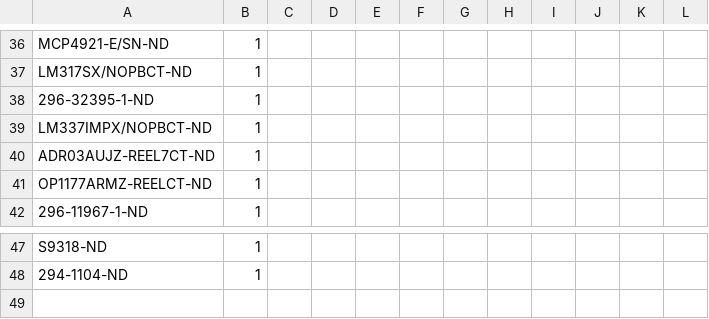
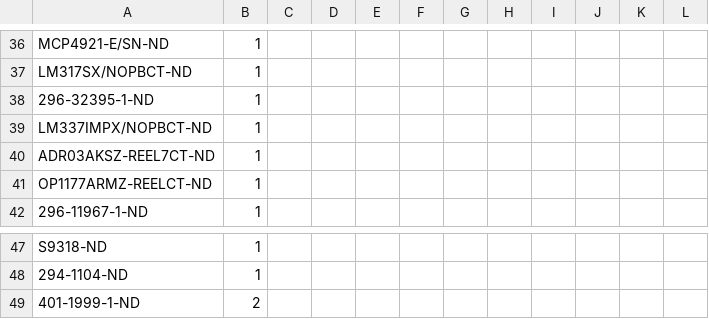
Before and after one commit to jonnew/cyclops, a CSV file: cyclops_r3/parts/cyclops_r3-2.csv, drawn as a sheet; only a part is shown, gaps mark what is left out.

```diff
--- a/cyclops_r3/parts/cyclops_r3-2.csv
+++ b/cyclops_r3/parts/cyclops_r3-2.csv
@@ -39,3 +39,3 @@ LM317SX/NOPBCT-ND,1,,,,,,,,,,
 LM337IMPX/NOPBCT-ND,1,,,,,,,,,,
-ADR03AUJZ-REEL7CT-ND,1,,,,,,,,,,
+ADR03AKSZ-REEL7CT-ND,1,,,,,,,,,,
 OP1177ARMZ-REELCT-ND,1,,,,,,,,,,
@@ -48 +48,2 @@ S9318-ND,1,,,,,,,,,,
 294-1104-ND,1,,,,,,,,,,
+401-1999-1-ND,2,,,,,,,,,,
```
Also changed, not shown: 5 other files.
